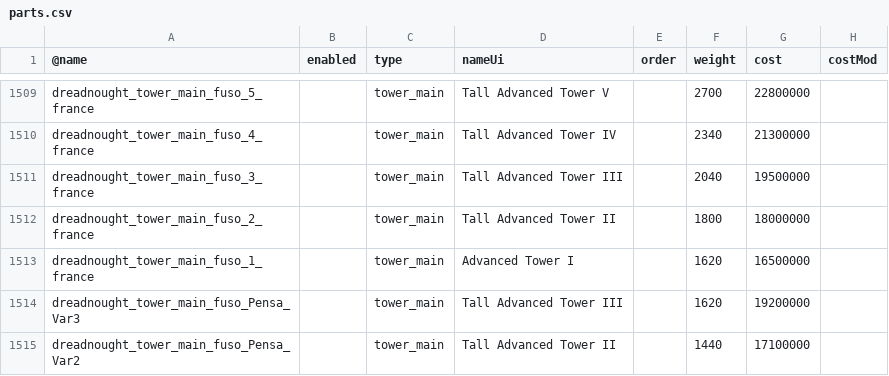
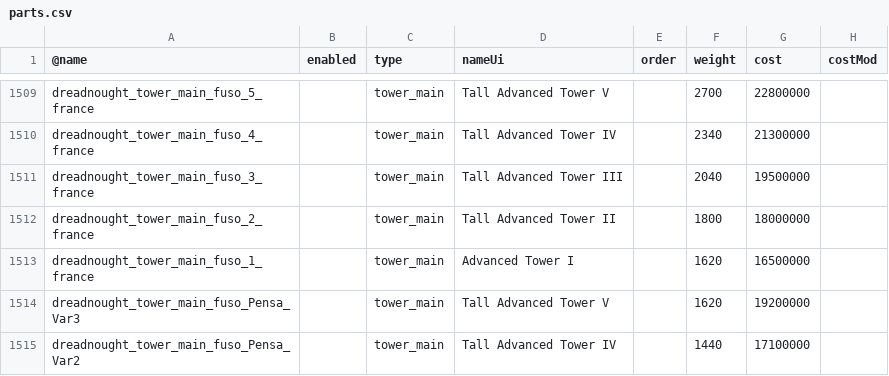
Before and after one commit to brothermunro/Dreadnought-Improvement-Project, a CSV file: parts.csv, drawn as a sheet; only a part is shown, gaps mark what is left out; the diff covers the shown part only; the diff names each change by its address in the sheet, - before the commit and + after, or states it on an @@ line.

```diff
--- a/parts.csv
+++ b/parts.csv
-D1514 (nameUi): Tall Advanced Tower III
+D1514 (nameUi): Tall Advanced Tower V
-D1515 (nameUi): Tall Advanced Tower II
+D1515 (nameUi): Tall Advanced Tower IV
```
Also changed, not shown: 2 added rows and 8 edited cells elsewhere in this file.
